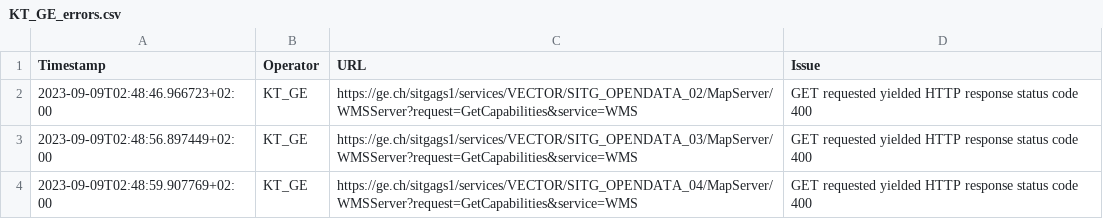
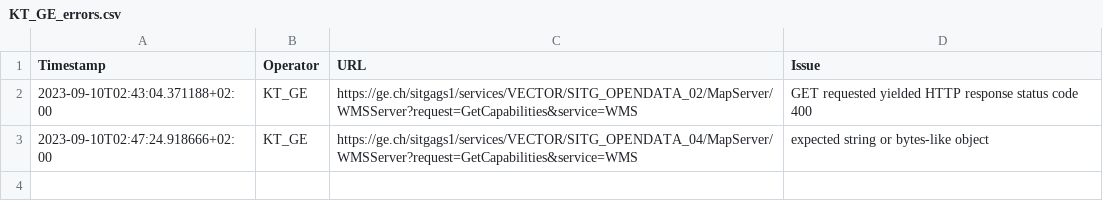
Before and after one commit to FHNW-IVGI/Geoharvester, a CSV file: scraper/tools/KT_GE_errors.csv, drawn as a sheet.

Commit message:
Scraper done

```diff
--- a/scraper/tools/KT_GE_errors.csv
+++ b/scraper/tools/KT_GE_errors.csv
@@ -1,4 +1,3 @@
 Timestamp,Operator,URL,Issue
-2023-09-09T02:48:46.966723+02:00,KT_GE,https://ge.ch/sitgags1/services/VECTOR/SITG_OPENDATA_02/MapServer/WMSServer?request=GetCapabilities&service=WMS,"GET requested yielded HTTP response status code 400"
-2023-09-09T02:48:56.897449+02:00,KT_GE,https://ge.ch/sitgags1/services/VECTOR/SITG_OPENDATA_03/MapServer/WMSServer?request=GetCapabilities&service=WMS,"GET requested yielded HTTP response status code 400"
-2023-09-09T02:48:59.907769+02:00,KT_GE,https://ge.ch/sitgags1/services/VECTOR/SITG_OPENDATA_04/MapServer/WMSServer?request=GetCapabilities&service=WMS,"GET requested yielded HTTP response status code 400"
+2023-09-10T02:43:04.371188+02:00,KT_GE,https://ge.ch/sitgags1/services/VECTOR/SITG_OPENDATA_02/MapServer/WMSServer?request=GetCapabilities&service=WMS,"GET requested yielded HTTP response status code 400"
+2023-09-10T02:47:24.918666+02:00,KT_GE,https://ge.ch/sitgags1/services/VECTOR/SITG_OPENDATA_04/MapServer/WMSServer?request=GetCapabilities&service=WMS,"expected string or bytes-like object"
```
Also changed, not shown: scraper/tools/KT_BL_errors.csv, scraper/tools/KT_FR_errors.csv, 6 other files.
